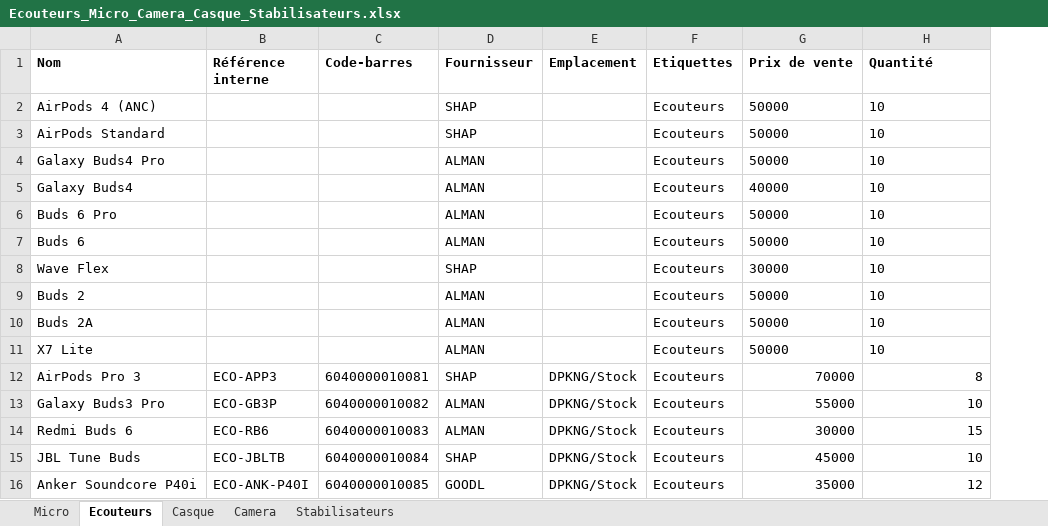
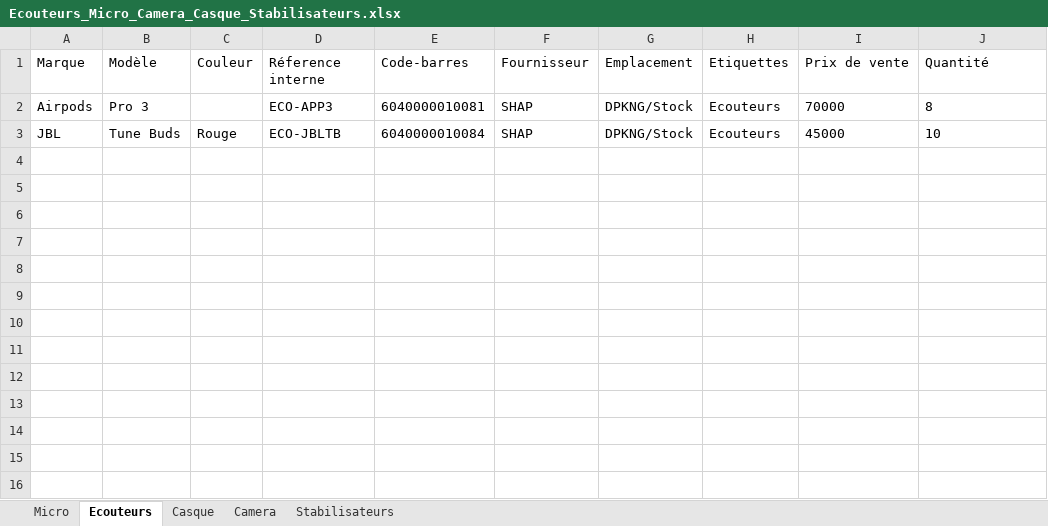
Before and after one commit to rarianaAina/boutique, an Excel workbook: examples/Ecouteurs_Micro_Camera_Casque_Stabilisateurs.xlsx, sheet Ecouteurs, drawn as a sheet; values as stored, in another font and other column widths than the file's, no borders; removed rows and columns are numbered as before the commit, all else as after; the diff names each change by its address in the sheet, - before the commit and + after, or states it on an @@ line.

```diff
--- a/examples/Ecouteurs_Micro_Camera_Casque_Stabilisateurs.xlsx (sheet Ecouteurs)
+++ b/examples/Ecouteurs_Micro_Camera_Casque_Stabilisateurs.xlsx (sheet Ecouteurs)
-column A (Nom), row 12: AirPods Pro 3; row 15: JBL Tune Buds
+column A (Marque), rows 2-3: Airpods | JBL
+column B (Modèle), rows 2-3: Pro 3 | Tune Buds
+column C (Couleur), row 3: Rouge
-D1: Référence interne
+D1: Réference interne
-D1:J1 bold: on
+D1:J1 bold: off
-row 2: AirPods 4 (ANC) |  |  | SHAP |  | Ecouteurs | 50000 | 10
-row 3: AirPods Standard |  |  | SHAP |  | Ecouteurs | 50000 | 10
-row 4: Galaxy Buds4 Pro |  |  | ALMAN |  | Ecouteurs | 50000 | 10
-row 5: Galaxy Buds4 |  |  | ALMAN |  | Ecouteurs | 40000 | 10
-row 6: Buds 6 Pro |  |  | ALMAN |  | Ecouteurs | 50000 | 10
-row 7: Buds 6 |  |  | ALMAN |  | Ecouteurs | 50000 | 10
-row 8: Wave Flex |  |  | SHAP |  | Ecouteurs | 30000 | 10
-row 9: Buds 2 |  |  | ALMAN |  | Ecouteurs | 50000 | 10
-row 10: Buds 2A |  |  | ALMAN |  | Ecouteurs | 50000 | 10
-row 11: X7 Lite |  |  | ALMAN |  | Ecouteurs | 50000 | 10
-I2:J2 alignment: right
+I2:J2 alignment: left
-row 13: Galaxy Buds3 Pro | ECO-GB3P | 6040000010082 | ALMAN | DPKNG/Stock | Ecouteurs | 55000 | 10
-row 14: Redmi Buds 6 | ECO-RB6 | 6040000010083 | ALMAN | DPKNG/Stock | Ecouteurs | 30000 | 15
-I3:J3 alignment: right
+I3:J3 alignment: left
-row 16: Anker Soundcore P40i | ECO-ANK-P40I | 6040000010085 | GOODL | DPKNG/Stock | Ecouteurs | 35000 | 12
```
Also changed, not shown: sheet Casque, sheet Micro, sheet Stabilisateurs, sheet Camera, examples/Boitiers_et_câbles.xlsx, examples/Housses.xlsx, 4 other files.
